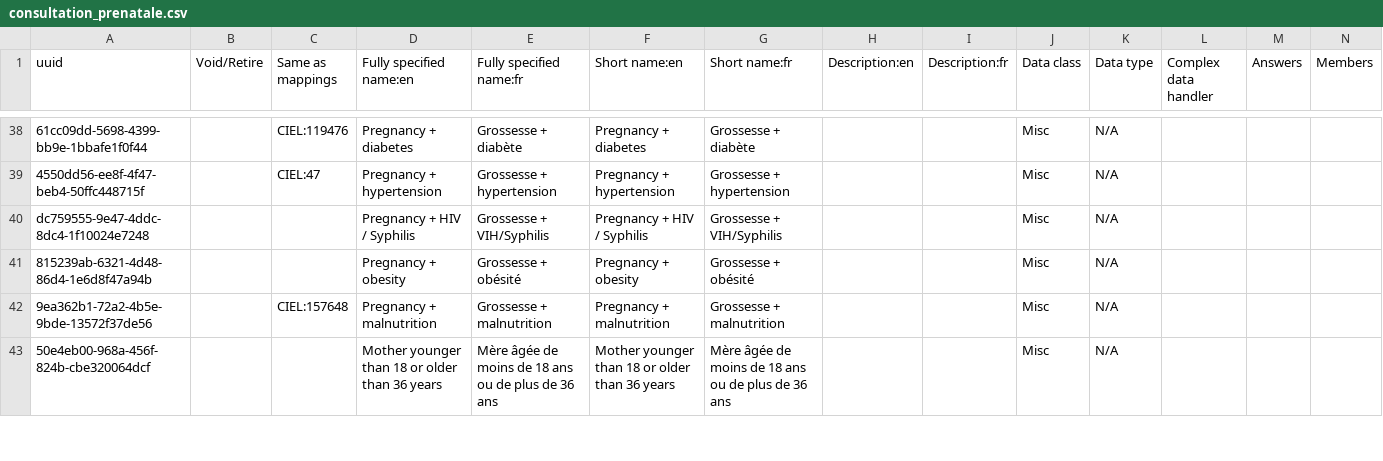
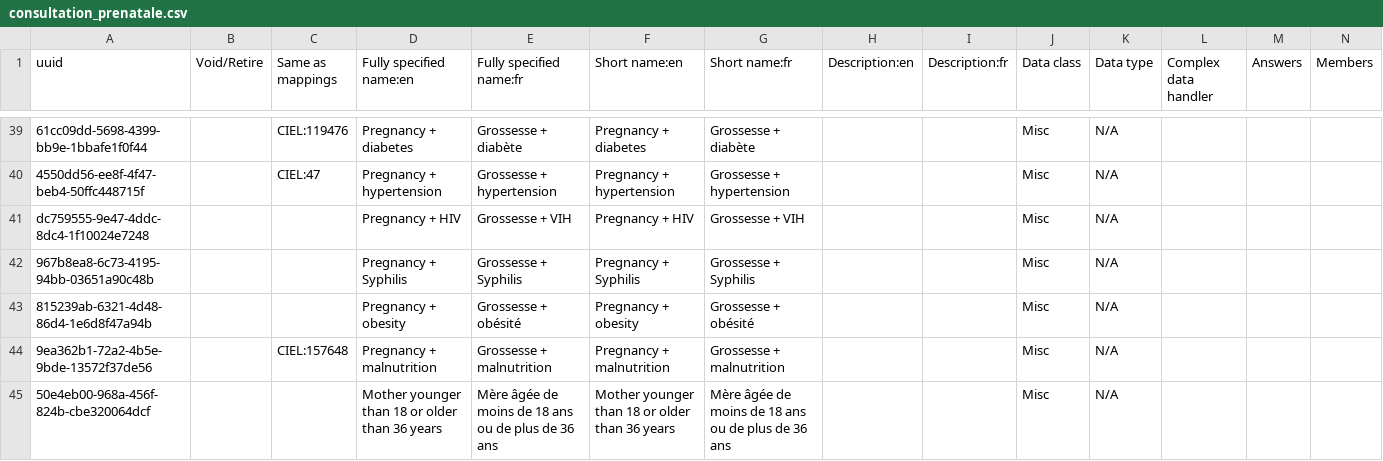
Before and after one commit to mekomsolutions/openmrs-config-haiti, a CSV file: configuration/concepts/consultation_prenatale.csv, drawn as a sheet; only a part is shown, gaps mark what is left out; addresses are those after the commit; rows hold the shown columns only; the diff covers the shown part only; the diff names each change by its address in the sheet, - before the commit and + after, or states it on an @@ line.

Commit message:
C2C-37: Cleaning ANC concepts

```diff
--- a/configuration/concepts/consultation_prenatale.csv
+++ b/configuration/concepts/consultation_prenatale.csv
-D41 (Fully specified name:en): Pregnancy + HIV / Syphilis
+D41 (Fully specified name:en): Pregnancy + HIV
-E41 (Fully specified name:fr): Grossesse + VIH/Syphilis
+E41 (Fully specified name:fr): Grossesse + VIH
-F41 (Short name:en): Pregnancy + HIV / Syphilis
+F41 (Short name:en): Pregnancy + HIV
-G41 (Short name:fr): Grossesse + VIH/Syphilis
+G41 (Short name:fr): Grossesse + VIH
+row 42: 967b8ea8-6c73-4195-94bb-03651a90c48b |  |  | Pregnancy + Syphilis | Grossesse + Syphilis | Pregnancy + Syphilis | Grossesse + Syphilis |  |  | Misc | N/A
```
Also changed, not shown: 3 added rows, 1 removed row and 7 edited cells elsewhere in this file.
